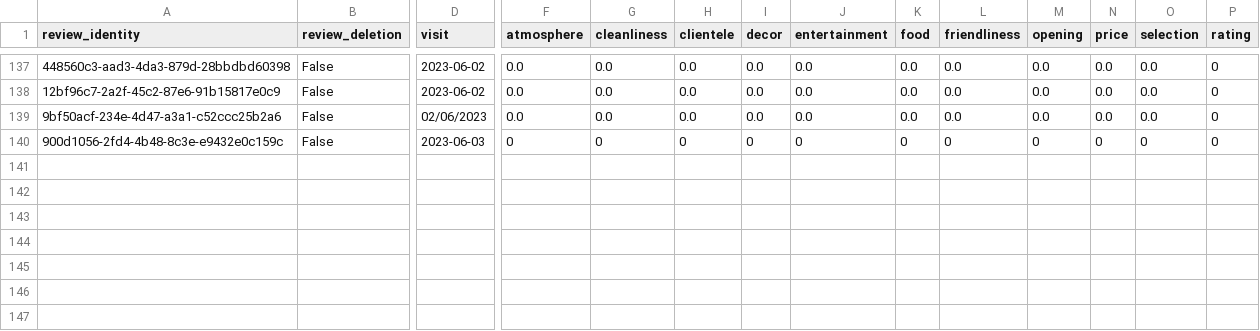
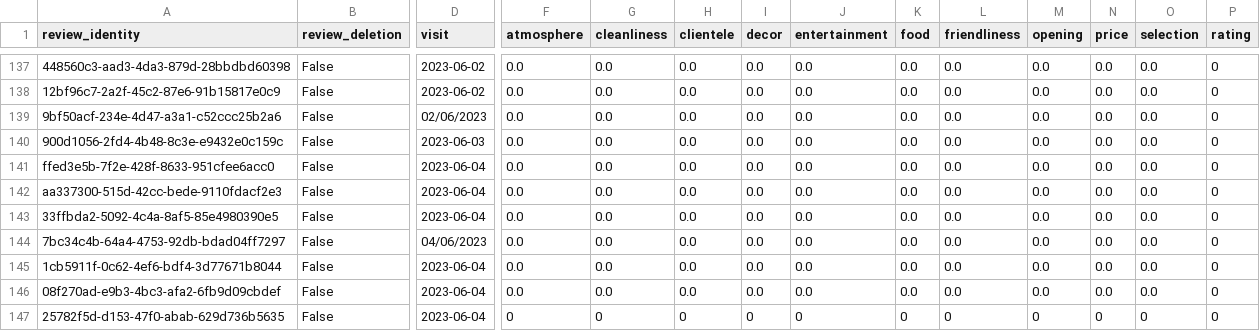
Before and after one commit to cartsmate/thepubcrawls, a CSV file: files/scores.csv, drawn as a sheet; only a part is shown, gaps mark what is left out; rows hold the shown columns only; the diff names each change by its address in the sheet, - before the commit and + after, or states it on an @@ line.

```diff
--- a/files/scores.csv
+++ b/files/scores.csv
-F140 (atmosphere): 0
+F140 (atmosphere): 0.0
-G140 (cleanliness): 0
+G140 (cleanliness): 0.0
-H140 (clientele): 0
+H140 (clientele): 0.0
-I140 (decor): 0
+I140 (decor): 0.0
-J140 (entertainment): 0
+J140 (entertainment): 0.0
-K140 (food): 0
+K140 (food): 0.0
-L140 (friendliness): 0
+L140 (friendliness): 0.0
-M140 (opening): 0
+M140 (opening): 0.0
-N140 (price): 0
+N140 (price): 0.0
-O140 (selection): 0
+O140 (selection): 0.0
+row 141: ffed3e5b-7f2e-428f-8633-951cfee6acc0 | False | 2023-06-04 | 0.0 | 0.0 | 0.0 | 0.0 | 0.0 | 0.0 | 0.0 | 0.0 | 0.0 | 0.0 | 0
+row 142: aa337300-515d-42cc-bede-9110fdacf2e3 | False | 2023-06-04 | 0.0 | 0.0 | 0.0 | 0.0 | 0.0 | 0.0 | 0.0 | 0.0 | 0.0 | 0.0 | 0
+row 143: 33ffbda2-5092-4c4a-8af5-85e4980390e5 | False | 2023-06-04 | 0.0 | 0.0 | 0.0 | 0.0 | 0.0 | 0.0 | 0.0 | 0.0 | 0.0 | 0.0 | 0
+row 144: 7bc34c4b-64a4-4753-92db-bdad04ff7297 | False | 04/06/2023 | 0.0 | 0.0 | 0.0 | 0.0 | 0.0 | 0.0 | 0.0 | 0.0 | 0.0 | 0.0 | 0
+row 145: 1cb5911f-0c62-4ef6-bdf4-3d77671b8044 | False | 2023-06-04 | 0.0 | 0.0 | 0.0 | 0.0 | 0.0 | 0.0 | 0.0 | 0.0 | 0.0 | 0.0 | 0
+row 146: 08f270ad-e9b3-4bc3-afa2-6fb9d09cbdef | False | 2023-06-04 | 0.0 | 0.0 | 0.0 | 0.0 | 0.0 | 0.0 | 0.0 | 0.0 | 0.0 | 0.0 | 0
+row 147: 25782f5d-d153-47f0-abab-629d736b5635 | False | 2023-06-04 | 0 | 0 | 0 | 0 | 0 | 0 | 0 | 0 | 0 | 0 | 0
```
Also changed, not shown: files/venues.csv, 5 other files.
